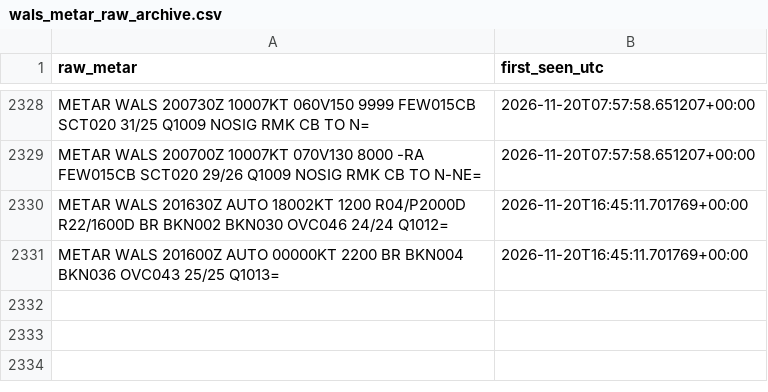
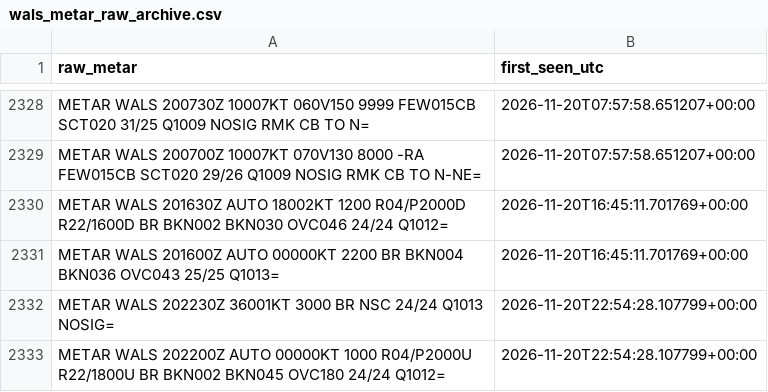
Before and after one commit to ojanzul/bmkg-taf-machinelearning, a CSV file: data/wals_metar_raw_archive.csv, drawn as a sheet; only a part is shown, gaps mark what is left out; the diff names each change by its address in the sheet, - before the commit and + after, or states it on an @@ line.

```diff
--- a/data/wals_metar_raw_archive.csv
+++ b/data/wals_metar_raw_archive.csv
+row 2332: METAR WALS 202230Z 36001KT 3000 BR NSC 24/24 Q1013 NOSIG= | 2026-11-20T22:54:28.107799+00:00
+row 2333: METAR WALS 202200Z AUTO 00000KT 1000 R04/P2000U R22/1800U BR BKN002 BKN045 OVC180 24/24 Q1012= | 2026-11-20T22:54:28.107799+00:00
```
Also changed, not shown: data/wals_metar_structured.csv, data/wals_training_dataset.csv.
